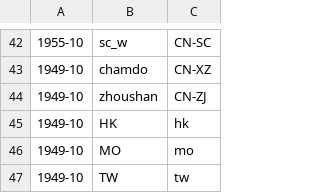
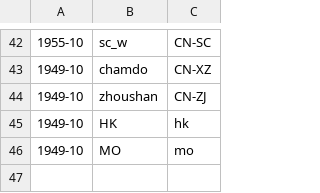
Before and after one commit to ppundsh/world-history-atlas, a TSV file: data-pipeline/prc/admin.tsv, drawn as a sheet; only a part is shown, gaps mark what is left out; the diff names each change by its address in the sheet, - before the commit and + after, or states it on an @@ line.

```diff
--- a/data-pipeline/prc/admin.tsv
+++ b/data-pipeline/prc/admin.tsv
-row 47: 1949-10 | TW | tw
```
Also changed, not shown: data-pipeline/prc/control.tsv, data-pipeline/prc/divisions.tsv, 23 other files.
